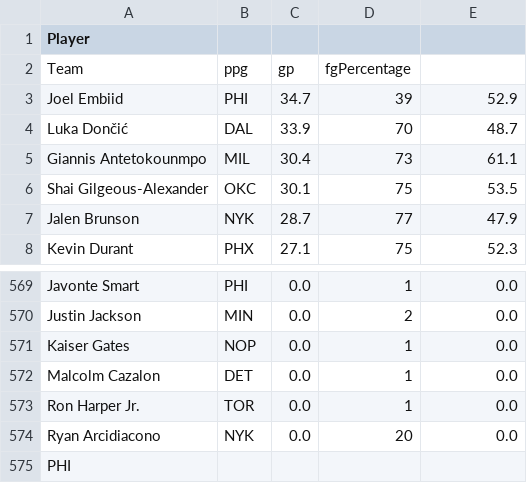
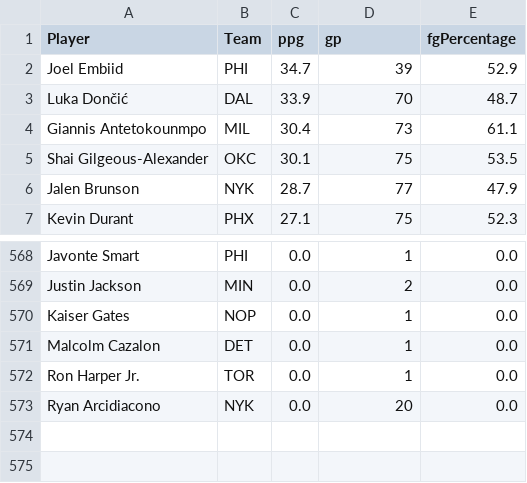
Before and after one commit to MichaelWood15/CS210Final_Project, a CSV file: playerStatistics.csv, drawn as a sheet; only a part is shown, gaps mark what is left out.

Commit message:
fix again

```diff
--- a/playerStatistics.csv
+++ b/playerStatistics.csv
@@ -1,3 +1,2 @@
-Player,
-Team,ppg,gp,fgPercentage,
+Player,Team,ppg,gp,fgPercentage,
 Joel Embiid,PHI,34.7,39,52.9,
@@ -574,2 +573 @@ Ron Harper Jr.,TOR,0.0,1,0.0,
 Ryan Arcidiacono,NYK,0.0,20,0.0,
-PHI,
```
